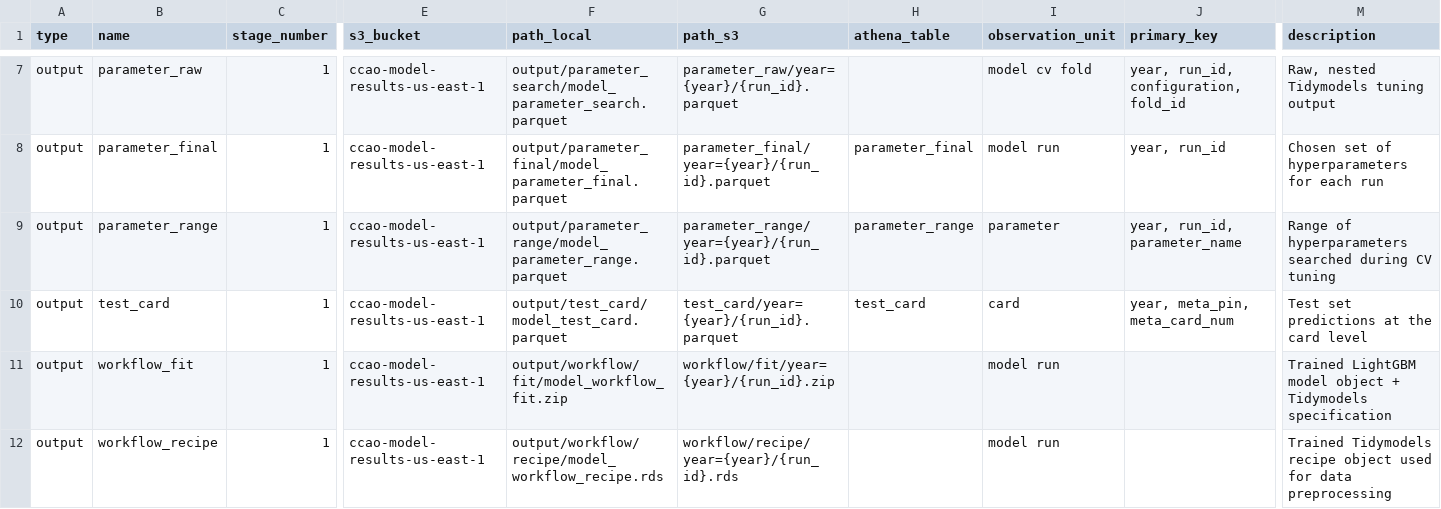
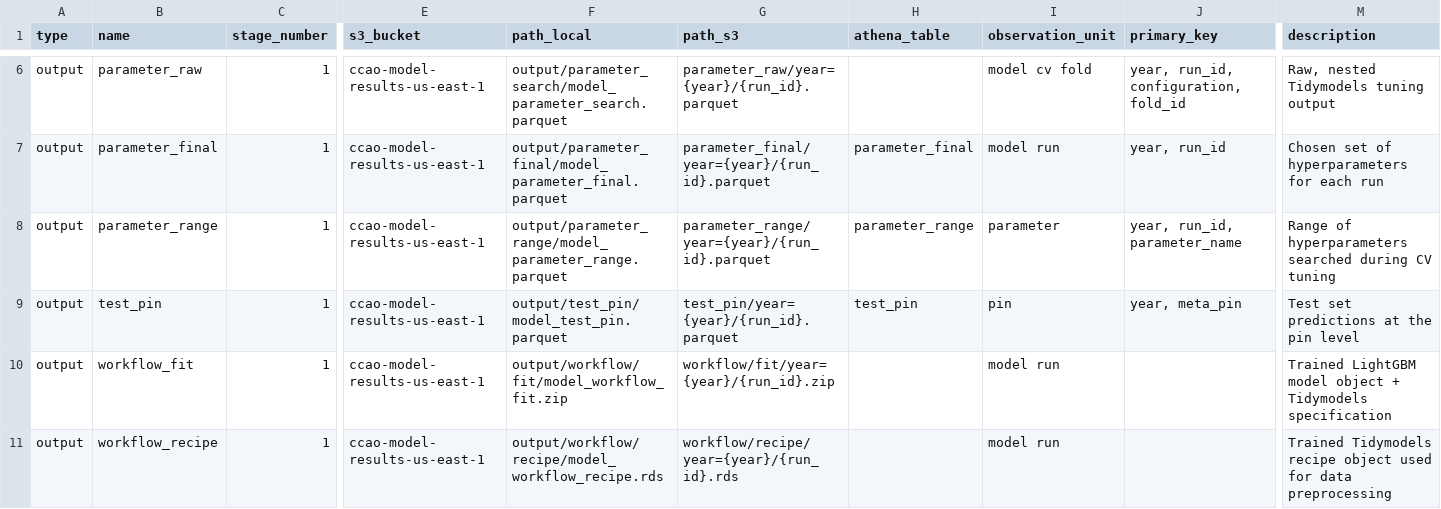
Before and after one commit to ccao-data/model-condo-avm, a CSV file: misc/file_dict.csv, drawn as a sheet; only a part is shown, gaps mark what is left out; addresses are those after the commit; the diff covers the shown part only; the diff names each change by its address in the sheet, - before the commit and + after, or states it on an @@ line.

Commit message:
Replace card with pin

```diff
--- a/misc/file_dict.csv
+++ b/misc/file_dict.csv
-B9 (name): test_card
+B9 (name): test_pin
-F9 (path_local): output/test_card/model_test_card.parquet
+F9 (path_local): output/test_pin/model_test_pin.parquet
-G9 (path_s3): test_card/year={year}/{run_id}.parquet
+G9 (path_s3): test_pin/year={year}/{run_id}.parquet
-H9 (athena_table): test_card
+H9 (athena_table): test_pin
-I9 (observation_unit): card
+I9 (observation_unit): pin
-J9 (primary_key): year, meta_pin, meta_card_num
+J9 (primary_key): year, meta_pin
-M9 (description): Test set predictions at the card level
+M9 (description): Test set predictions at the pin level
```
Also changed, not shown: 1 removed row and 15 edited cells elsewhere in this file.
